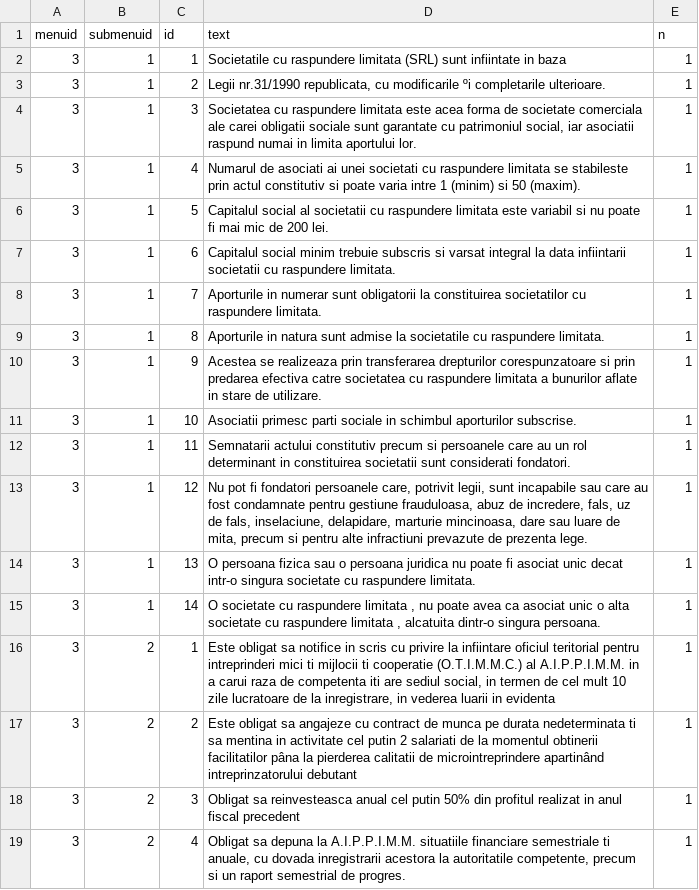
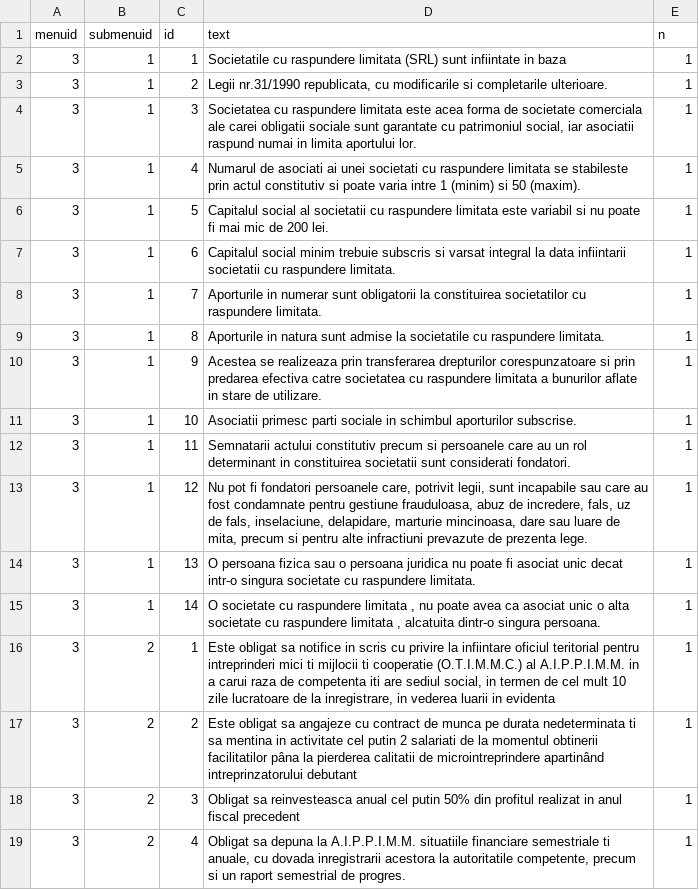
Before and after one commit to kmagdi/kt-data, a CSV file: legislatie.csv, drawn as a sheet; the diff names each change by its address in the sheet, - before the commit and + after, or states it on an @@ line.

Commit message:
Update legislatie.csv

```diff
--- a/legislatie.csv
+++ b/legislatie.csv
-D3 (text): …cu modificarile ºi completarile ulterioare.
+D3 (text): …cu modificarile si completarile ulterioare.
```
